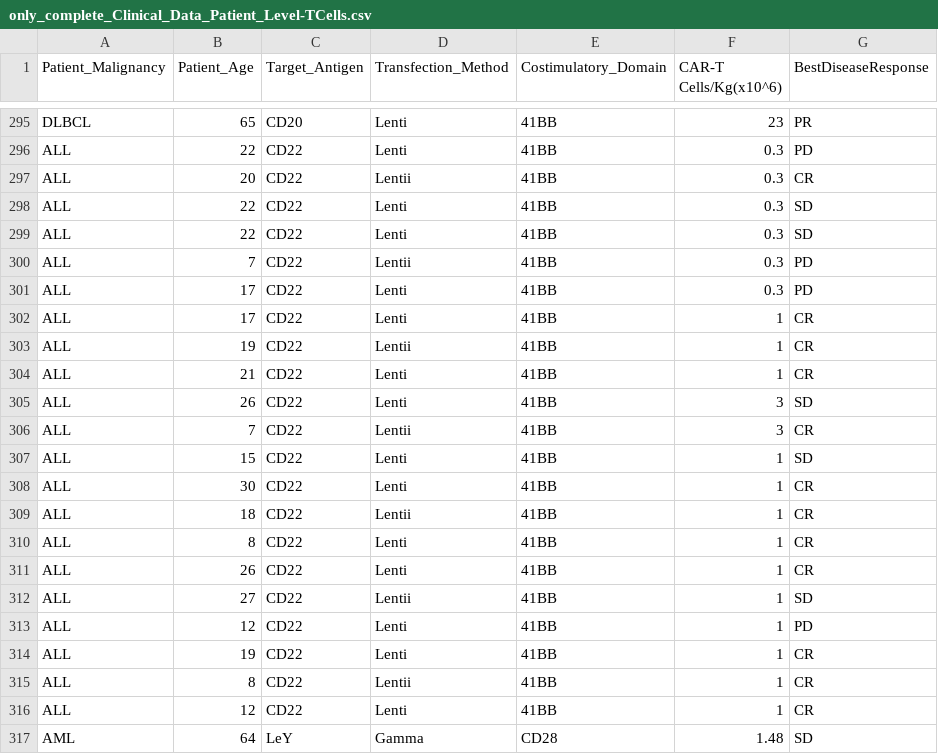
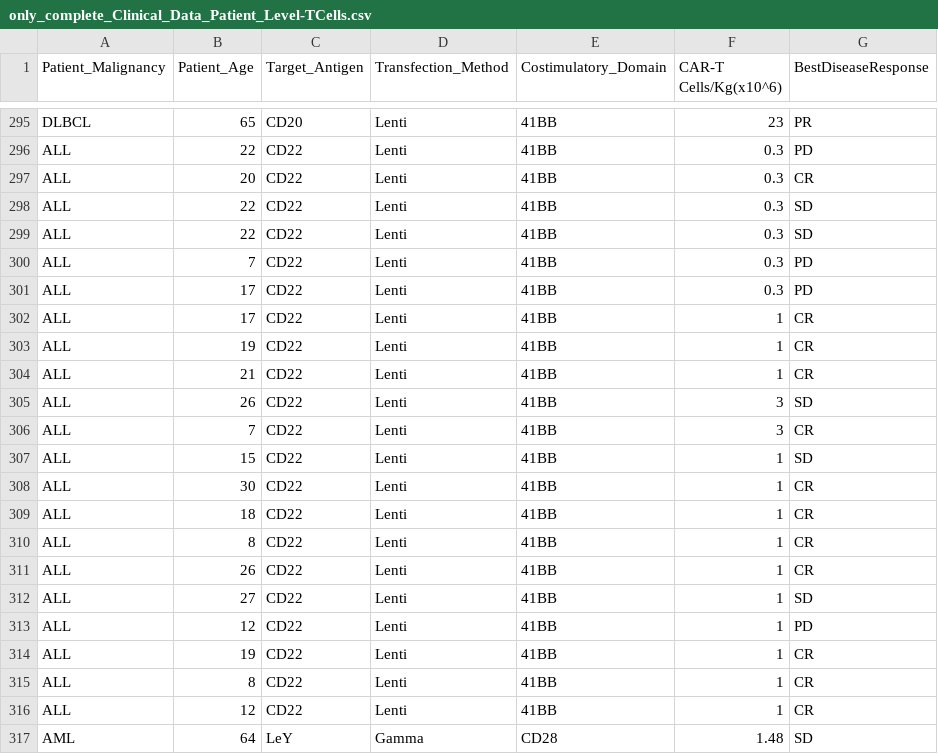
Before and after one commit to nirwan1265/BIO792-Phentype-Prediction-using-Machine-Learning-, a CSV file: data/lucas_data/only_complete_Clinical_Data_Patient_Level-TCells.csv, drawn as a sheet; only a part is shown, gaps mark what is left out.

```diff
--- a/data/lucas_data/only_complete_Clinical_Data_Patient_Level-TCells.csv
+++ b/data/lucas_data/only_complete_Clinical_Data_Patient_Level-TCells.csv
@@ -296,21 +296,21 @@ DLBCL,65,CD20,Lenti,41BB,23,PR
 ALL,22,CD22,Lenti,41BB,0.3,PD
-ALL,20,CD22,Lentii,41BB,0.3,CR
+ALL,20,CD22,Lenti,41BB,0.3,CR
 ALL,22,CD22,Lenti,41BB,0.3,SD
 ALL,22,CD22,Lenti,41BB,0.3,SD
-ALL,7,CD22,Lentii,41BB,0.3,PD
+ALL,7,CD22,Lenti,41BB,0.3,PD
 ALL,17,CD22,Lenti,41BB,0.3,PD
 ALL,17,CD22,Lenti,41BB,1,CR
-ALL,19,CD22,Lentii,41BB,1,CR
+ALL,19,CD22,Lenti,41BB,1,CR
 ALL,21,CD22,Lenti,41BB,1,CR
 ALL,26,CD22,Lenti,41BB,3,SD
-ALL,7,CD22,Lentii,41BB,3,CR
+ALL,7,CD22,Lenti,41BB,3,CR
 ALL,15,CD22,Lenti,41BB,1,SD
 ALL,30,CD22,Lenti,41BB,1,CR
-ALL,18,CD22,Lentii,41BB,1,CR
+ALL,18,CD22,Lenti,41BB,1,CR
 ALL,8,CD22,Lenti,41BB,1,CR
 ALL,26,CD22,Lenti,41BB,1,CR
-ALL,27,CD22,Lentii,41BB,1,SD
+ALL,27,CD22,Lenti,41BB,1,SD
 ALL,12,CD22,Lenti,41BB,1,PD
 ALL,19,CD22,Lenti,41BB,1,CR
-ALL,8,CD22,Lentii,41BB,1,CR
+ALL,8,CD22,Lenti,41BB,1,CR
 ALL,12,CD22,Lenti,41BB,1,CR
```
Also changed, not shown: 7 other files.
